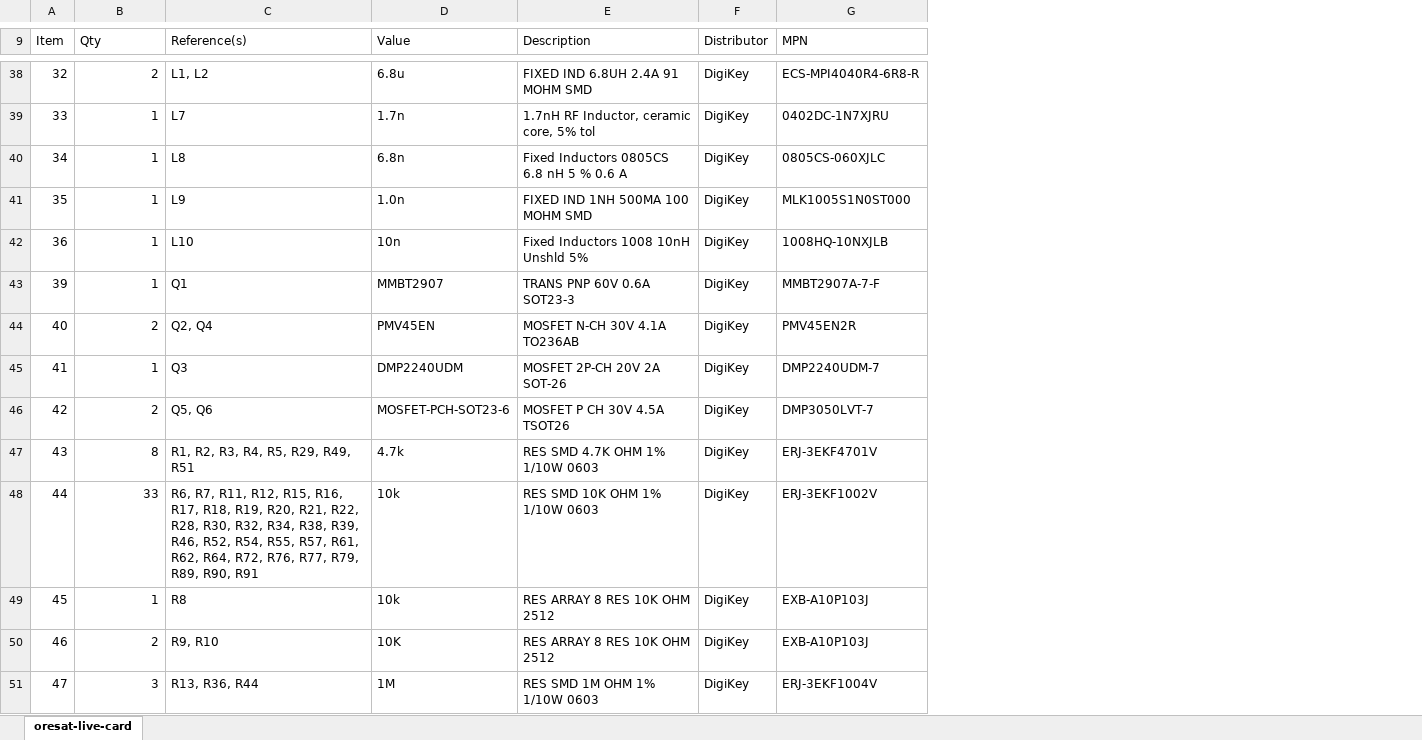
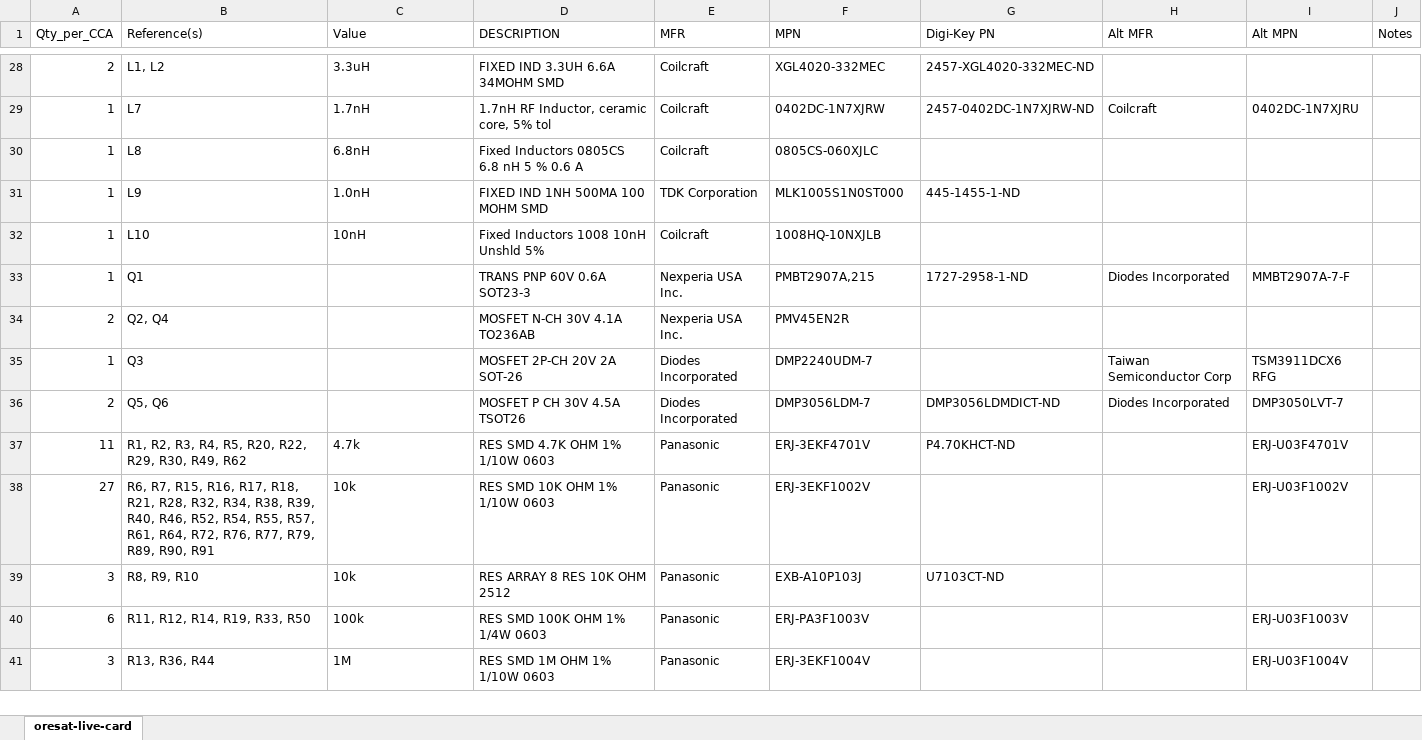
Before and after one commit to oresat/oresat-dxwifi-hardware, an Excel workbook: oresat-live-card/OreSat Live BOM.xlsx, sheet oresat-live-card, drawn as a sheet; only a part is shown, gaps mark what is left out; values as stored, in another font and other column widths than the file's, no cell formats; removed rows and columns are numbered as before the commit, all else as after; the diff covers the shown part only; the diff names each change by its address in the sheet, - before the commit and + after, or states it on an @@ line.

```diff
--- a/oresat-live-card/OreSat Live BOM.xlsx (sheet oresat-live-card)
+++ b/oresat-live-card/OreSat Live BOM.xlsx (sheet oresat-live-card)
-column A (Item), rows 38-49: 32 | 33 | 34 | 35 | 36 | 39 | 40 | 41 | 42 | 43 | 44 | 45; row 51: 47
-column F (Distributor), rows 38-49: all DigiKey; row 51: DigiKey
+column E (MFR), rows 28-39: Coilcraft | Coilcraft | Coilcraft | TDK Corporation | Coilcraft | Nexperia USA Inc. | Nexperia USA Inc. | Diodes Incorporated | Diodes Incorporated | Panasonic | Panasonic | Panasonic; row 41: Panasonic
+column G (Digi-Key PN), rows 28-39: 2457-XGL4020-332MEC-ND | 2457-0402DC-1N7XJRW-ND |  | 445-1455-1-ND |  | 1727-2958-1-ND |  |  | DMP3056LDMDICT-ND | P4.70KHCT-ND |  | U7103CT-ND
+column H (Alt MFR), rows 29-36: Coilcraft |  |  |  | Diodes Incorporated |  | Taiwan Semiconductor Corp | Diodes Incorporated
+column I (Alt MPN), rows 29-38: 0402DC-1N7XJRU |  |  |  | MMBT2907A-7-F |  | TSM3911DCX6 RFG | DMP3050LVT-7 | ERJ-U03F4701V | ERJ-U03F1002V; row 41: ERJ-U03F1004V
+column J (Notes), empty
-A1: Qty
+A1: Qty_per_CCA
-D1: Description
+D1: DESCRIPTION
-C28 (Value): 6.8u
+C28 (Value): 3.3uH
-D28 (DESCRIPTION): FIXED IND 6.8UH 2.4A 91 MOHM SMD
+D28 (DESCRIPTION): FIXED IND 3.3UH 6.6A 34MOHM SMD
-F28 (MPN): ECS-MPI4040R4-6R8-R
+F28 (MPN): XGL4020-332MEC
-C29 (Value): 1.7n
+C29 (Value): 1.7nH
-F29 (MPN): 0402DC-1N7XJRU
+F29 (MPN): 0402DC-1N7XJRW
-C30 (Value): 6.8n
+C30 (Value): 6.8nH
-C31 (Value): 1.0n
+C31 (Value): 1.0nH
-C32 (Value): 10n
+C32 (Value): 10nH
-C33 (Value): MMBT2907
+C33 (Value): (empty)
-F33 (MPN): MMBT2907A-7-F
+F33 (MPN): PMBT2907A,215
-C34 (Value): PMV45EN
+C34 (Value): (empty)
-C35 (Value): DMP2240UDM
+C35 (Value): (empty)
-C36 (Value): MOSFET-PCH-SOT23-6
+C36 (Value): (empty)
-F36 (MPN): DMP3050LVT-7
+F36 (MPN): DMP3056LDM-7
-A37 (Qty_per_CCA): 8
+A37 (Qty_per_CCA): 11
-B37 (Reference(s)): R1, R2, R3, R4, R5, R29, R49, R51
+B37 (Reference(s)): R1, R2, R3, R4, R5, R20, R22, R29, R30, R49, R62
-A38 (Qty_per_CCA): 33
+A38 (Qty_per_CCA): 27
-B38 (Reference(s)): R6, R7, R11, R12, R15, R16, R17, R18, R19, R20, R21, R22, R28, R30, R32, R34, R38, R39, R46, R52, R54, R55, R57, R61, R62, R64, R72,…
+B38 (Reference(s)): R6, R7, R15, R16, R17, R18, R21, R28, R32, R34, R38, R39, R40, R46, R52, R54, R55, R57, R61, R64, R72,…
-A39 (Qty_per_CCA): 1
+A39 (Qty_per_CCA): 3
-B39 (Reference(s)): R8
+B39 (Reference(s)): R8, R9, R10
-row 50: 46 | 2 | R9, R10 | 10K | RES ARRAY 8 RES 10K OHM 2512 | DigiKey | EXB-A10P103J
+row 40: 6 | R11, R12, R14, R19, R33, R50 | 100k | RES SMD 100K OHM 1% 1/4W 0603 | Panasonic | ERJ-PA3F1003V |  |  | ERJ-U03F1003V
```
Also changed, not shown: 9 added rows, 24 removed rows and 77 edited cells elsewhere in this sheet, cell formats, 4 other files.
